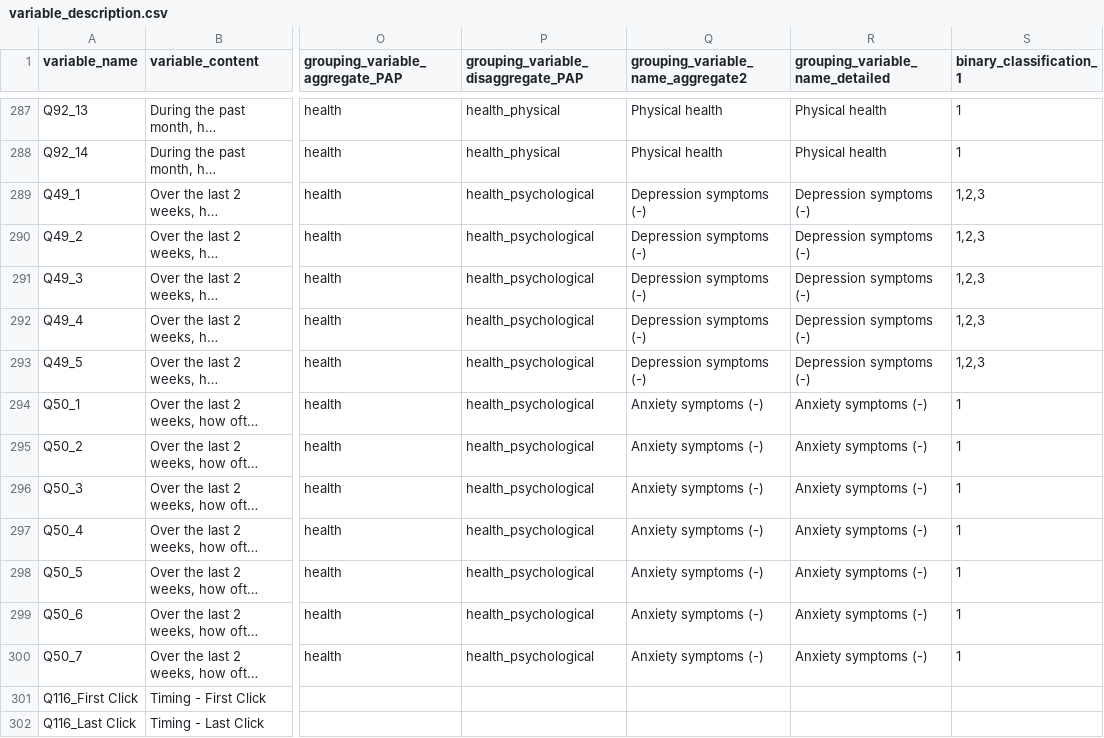
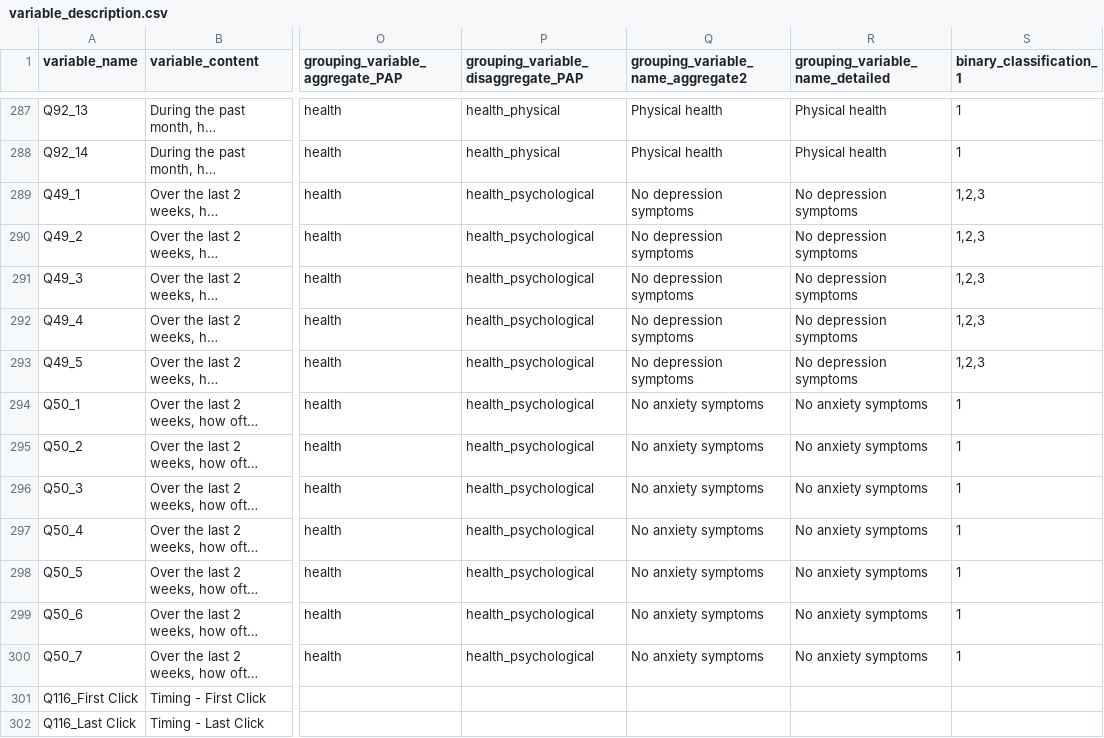
Before and after one commit to maxkasy/Marienthal_Analysis, a CSV file: variable_description.csv, drawn as a sheet; only a part is shown, gaps mark what is left out; long unchanged cells end in …; the diff covers the shown part only; the diff names each change by its address in the sheet, - before the commit and + after, or states it on an @@ line.

```diff
--- a/variable_description.csv
+++ b/variable_description.csv
-Q289:Q293: Depression symptoms (-)
+Q289:Q293: No depression symptoms
-R289:R293 (grouping_variable_name_detailed): Depression symptoms (-)
+R289:R293 (grouping_variable_name_detailed): No depression symptoms
-Q294:Q300: Anxiety symptoms (-)
+Q294:Q300: No anxiety symptoms
-R294:R300 (grouping_variable_name_detailed): Anxiety symptoms (-)
+R294:R300 (grouping_variable_name_detailed): No anxiety symptoms
```
Also changed, not shown: 18 edited cells elsewhere in this file, 19 other files.
